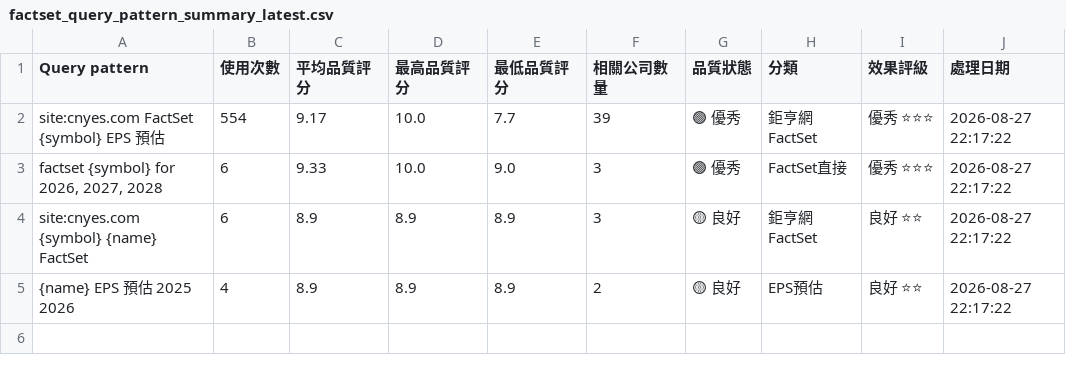
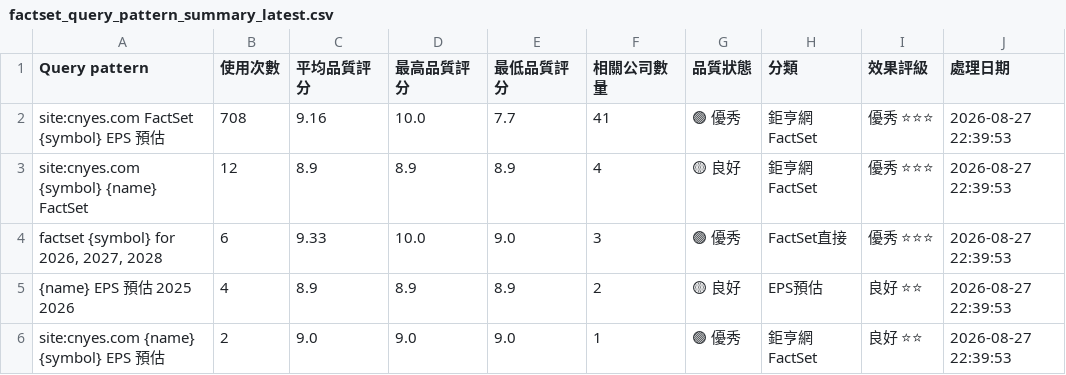
Before and after one commit to wenchiehlee/GoogleSearch.Factset, a CSV file: data/reports/factset_query_pattern_summary_latest.csv, drawn as a sheet.

```diff
--- a/data/reports/factset_query_pattern_summary_latest.csv
+++ b/data/reports/factset_query_pattern_summary_latest.csv
@@ -1,5 +1,6 @@
 Query pattern,使用次數,平均品質評分,最高品質評分,最低品質評分,相關公司數量,品質狀態,分類,效果評級,處理日期
-site:cnyes.com FactSet {symbol} EPS 預估,554,9.17,10.0,7.7,39,🟢 優秀,鉅亨網FactSet,優秀 ⭐⭐⭐,2026-08-27 22:17:22
-"factset {symbol} for 2026, 2027, 2028",6,9.33,10.0,9.0,3,🟢 優秀,FactSet直接,優秀 ⭐⭐⭐,2026-08-27 22:17:22
-site:cnyes.com {symbol} {name} FactSet,6,8.9,8.9,8.9,3,🟡 良好,鉅亨網FactSet,良好 ⭐⭐,2026-08-27 22:17:22
-{name} EPS 預估 2025 2026,4,8.9,8.9,8.9,2,🟡 良好,EPS預估,良好 ⭐⭐,2026-08-27 22:17:22
+site:cnyes.com FactSet {symbol} EPS 預估,708,9.16,10.0,7.7,41,🟢 優秀,鉅亨網FactSet,優秀 ⭐⭐⭐,2026-08-27 22:39:53
+site:cnyes.com {symbol} {name} FactSet,12,8.9,8.9,8.9,4,🟡 良好,鉅亨網FactSet,優秀 ⭐⭐⭐,2026-08-27 22:39:53
+"factset {symbol} for 2026, 2027, 2028",6,9.33,10.0,9.0,3,🟢 優秀,FactSet直接,優秀 ⭐⭐⭐,2026-08-27 22:39:53
+{name} EPS 預估 2025 2026,4,8.9,8.9,8.9,2,🟡 良好,EPS預估,良好 ⭐⭐,2026-08-27 22:39:53
+site:cnyes.com {name} {symbol} EPS 預估,2,9.0,9.0,9.0,1,🟢 優秀,鉅亨網FactSet,良好 ⭐⭐,2026-08-27 22:39:53
```
Also changed, not shown: 1 other file.
